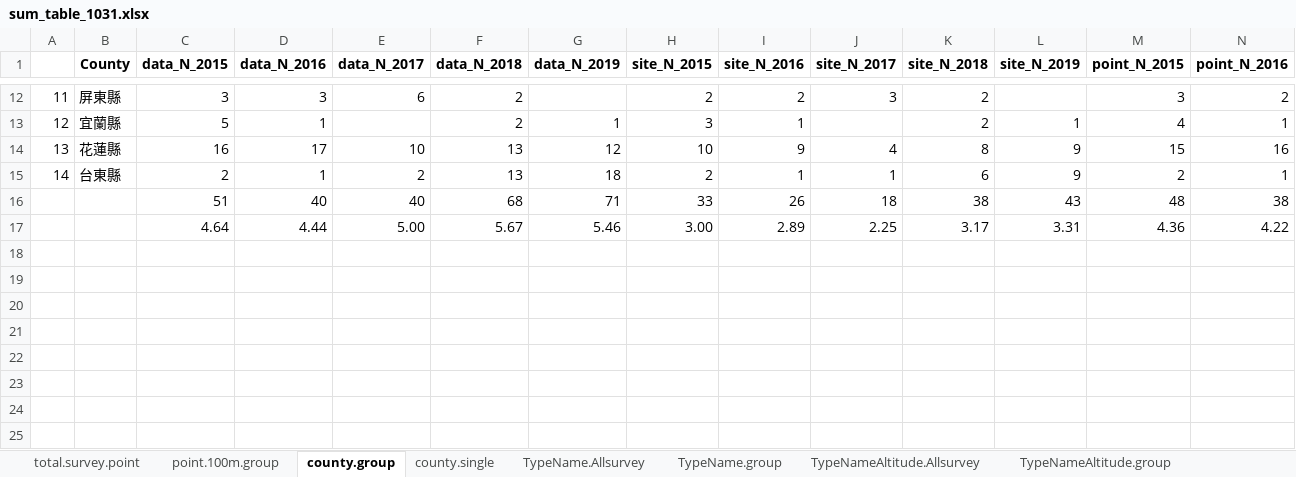
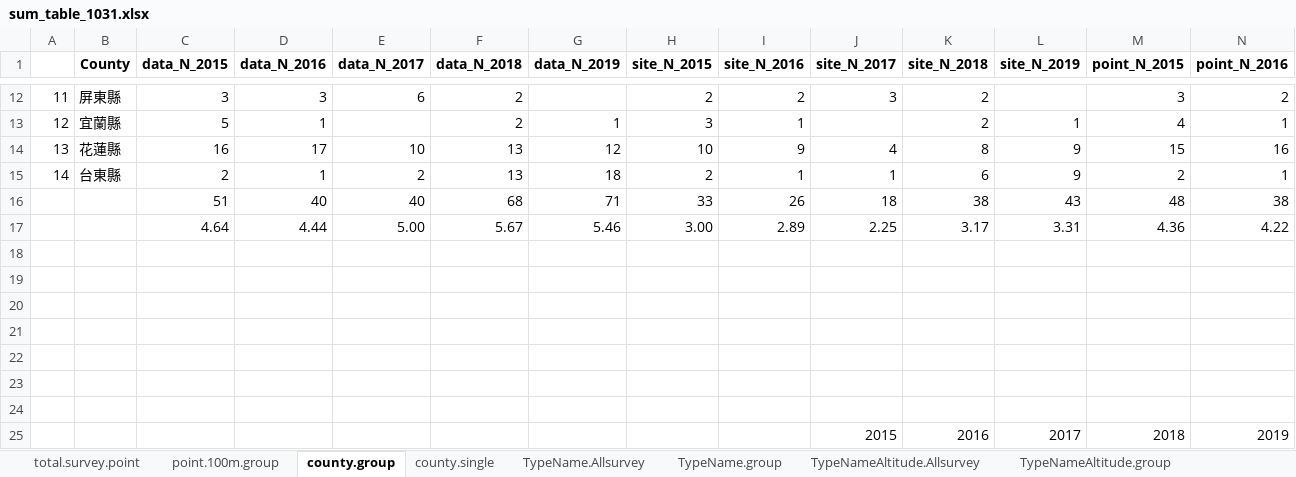
Before and after one commit to wetinhsu/Macaca-population-trend, an Excel workbook: Results/sum_table_1031.xlsx, sheet county.group, drawn as a sheet; only a part is shown, gaps mark what is left out; values as stored, in another font and other column widths than the file's, no borders; charts and pictures not drawn; rows hold the shown columns only; the diff names each change by its address in the sheet, - before the commit and + after, or states it on an @@ line.

```diff
--- a/Results/sum_table_1031.xlsx (sheet county.group)
+++ b/Results/sum_table_1031.xlsx (sheet county.group)
+row 18: (empty)
+row 19: (empty)
+row 20: (empty)
+row 21: (empty)
+row 22: (empty)
+row 23: (empty)
+row 24: (empty)
+row 25:  |  |  |  |  |  |  |  |  | 2015 | 2016 | 2017 | 2018 | 2019
```
Also changed, not shown: charts or pictures, 19 other files.
